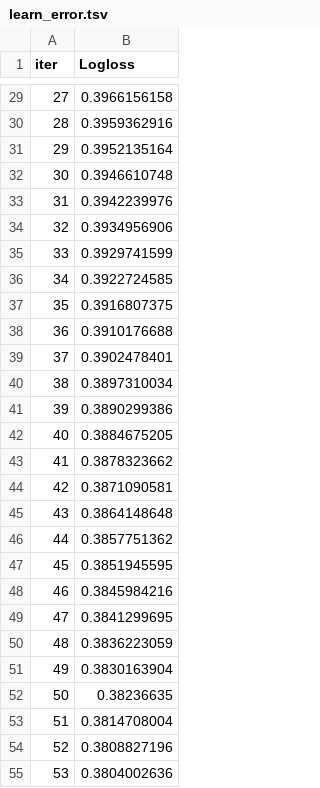
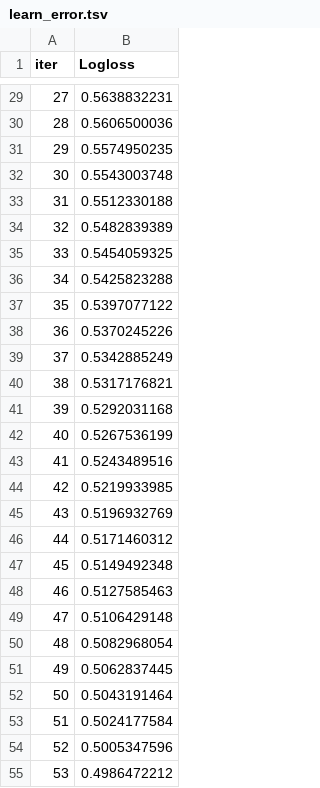
Before and after one commit to mhs10031990/Hands_on, a TSV file: catboost_info/learn_error.tsv, drawn as a sheet; only a part is shown, gaps mark what is left out; the diff covers the shown part only.

```diff
--- a/catboost_info/learn_error.tsv
+++ b/catboost_info/learn_error.tsv
@@ -29,27 +29,27 @@ iter	Logloss
-27	0.3966156158
-28	0.3959362916
-29	0.3952135164
-30	0.3946610748
-31	0.3942239976
-32	0.3934956906
-33	0.3929741599
-34	0.3922724585
-35	0.3916807375
-36	0.3910176688
-37	0.3902478401
-38	0.3897310034
-39	0.3890299386
-40	0.3884675205
-41	0.3878323662
-42	0.3871090581
-43	0.3864148648
-44	0.3857751362
-45	0.3851945595
-46	0.3845984216
-47	0.3841299695
-48	0.3836223059
-49	0.3830163904
-50	0.38236635
-51	0.3814708004
-52	0.3808827196
-53	0.3804002636
+27	0.5638832231
+28	0.5606500036
+29	0.5574950235
+30	0.5543003748
+31	0.5512330188
+32	0.5482839389
+33	0.5454059325
+34	0.5425823288
+35	0.5397077122
+36	0.5370245226
+37	0.5342885249
+38	0.5317176821
+39	0.5292031168
+40	0.5267536199
+41	0.5243489516
+42	0.5219933985
+43	0.5196932769
+44	0.5171460312
+45	0.5149492348
+46	0.5127585463
+47	0.5106429148
+48	0.5082968054
+49	0.5062837445
+50	0.5043191464
+51	0.5024177584
+52	0.5005347596
+53	0.4986472212
```
Also changed, not shown: 73 edited cells elsewhere in this file, catboost_info/time_left.tsv, 2 other files.
